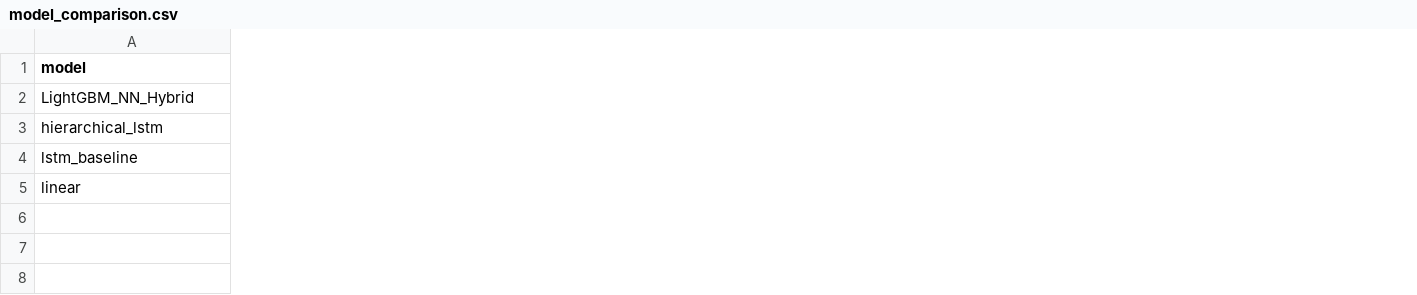
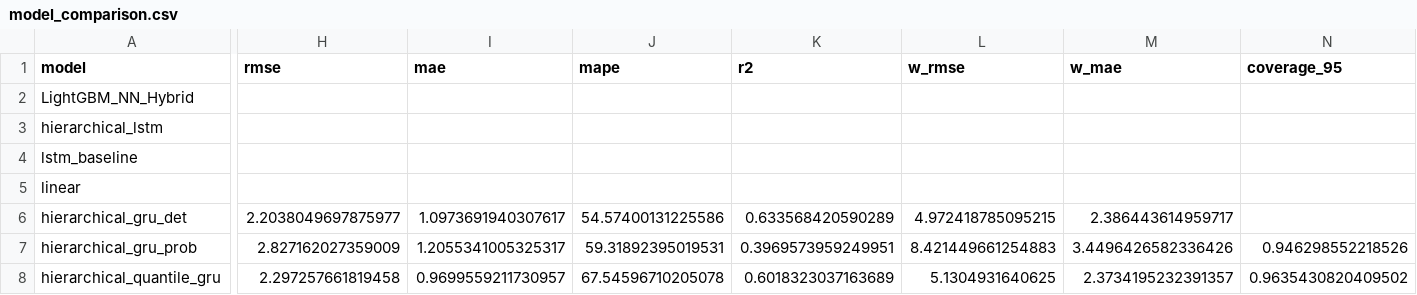
Before and after one commit to nadroj0-0/comp0197-experiments, a CSV file: outputs/model_comparison.csv, drawn as a sheet; only a part is shown, gaps mark what is left out; rows hold the shown columns only; the diff covers the shown part only; the diff names each change by its address in the sheet, - before the commit and + after, or states it on an @@ line.

Commit message:
add GRU model outputs and updated model comparison

```diff
--- a/outputs/model_comparison.csv
+++ b/outputs/model_comparison.csv
+column H (rmse), empty
+column I (mae), empty
+column J (mape), empty
+column K (r2), empty
+column L (w_rmse), empty
+column M (w_mae), empty
+column N (coverage_95), empty
+row 6: hierarchical_gru_det | 2.2038049697875977 | 1.0973691940307617 | 54.57400131225586 | 0.633568420590289 | 4.972418785095215 | 2.386443614959717
+row 7: hierarchical_gru_prob | 2.827162027359009 | 1.2055341005325317 | 59.31892395019531 | 0.3969573959249951 | 8.421449661254883 | 3.4496426582336426 | 0.946298552218526
+row 8: hierarchical_quantile_gru | 2.297257661819458 | 0.9699559211730957 | 67.54596710205078 | 0.6018323037163689 | 5.1304931640625 | 2.3734195232391357 | 0.9635430820409502
```
Also changed, not shown: 2 added columns and 7 edited cells elsewhere in this file, 25 other files.
